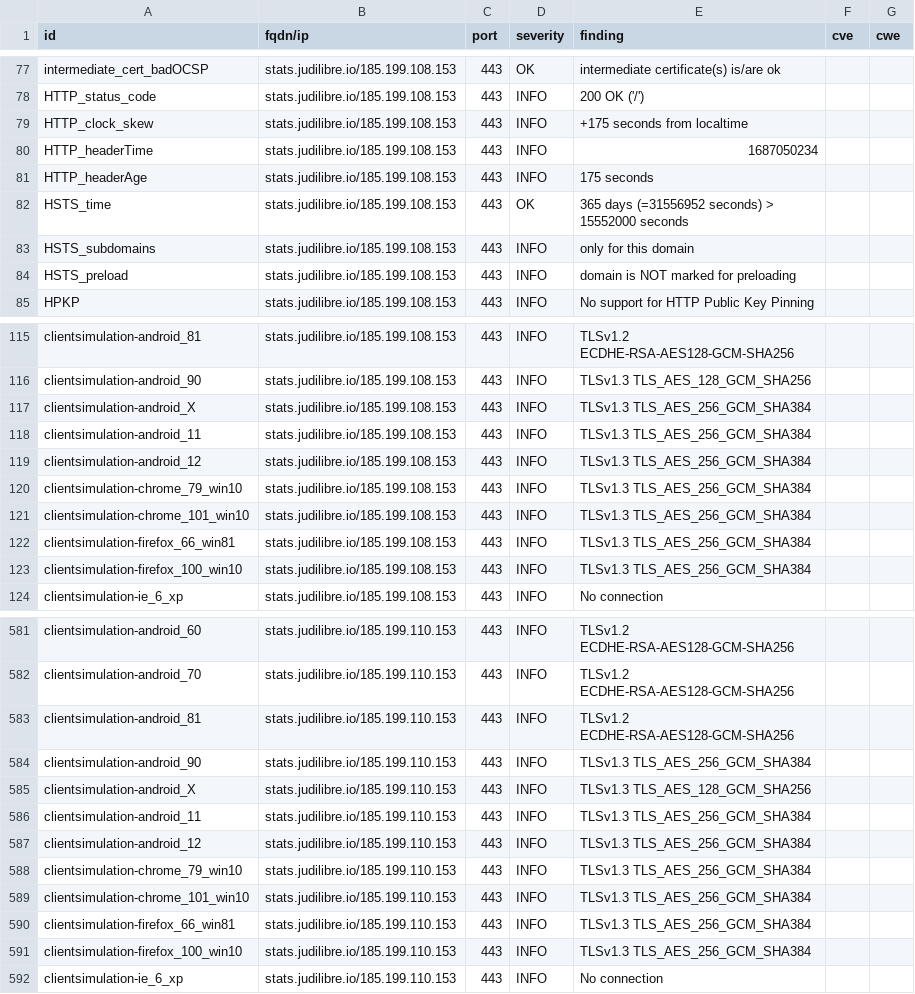
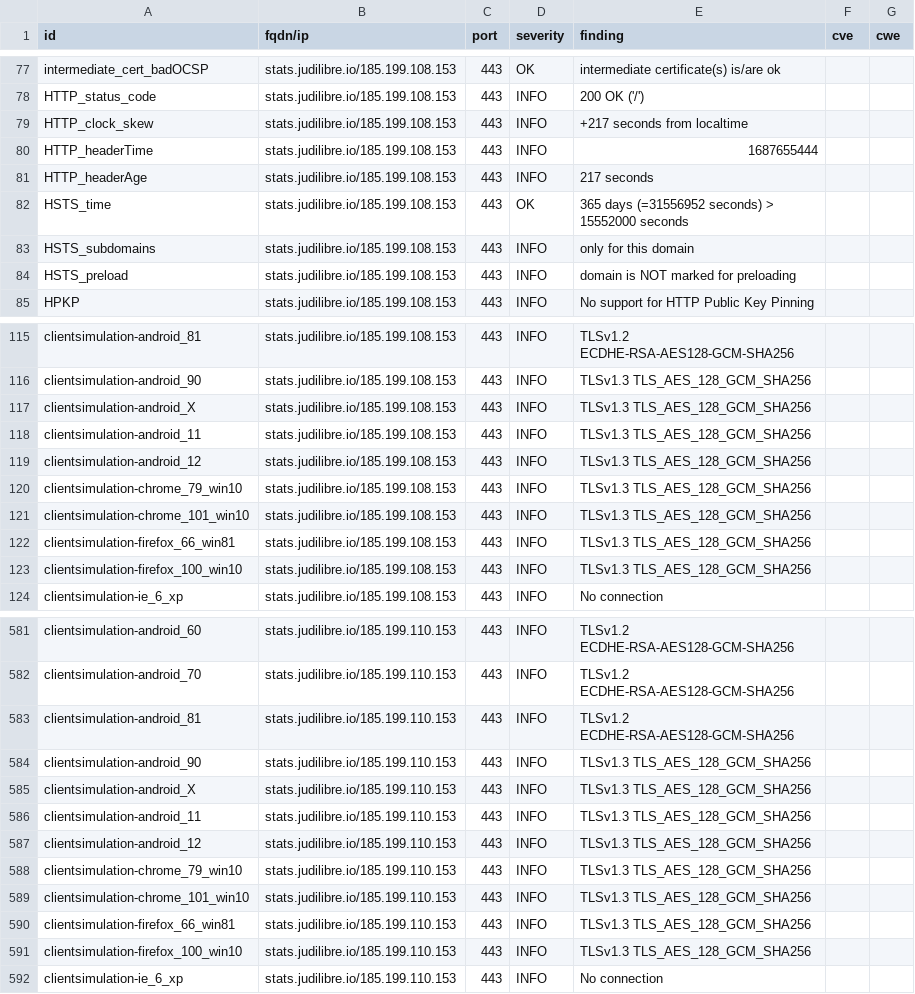
Before and after one commit to Cour-de-cassation/dashlord, a CSV file: results/aHR0cHM6Ly9zdGF0cy5qdWRpbGlicmUuaW8=/testssl.csv, drawn as a sheet; only a part is shown, gaps mark what is left out; the diff covers the shown part only.

```diff
--- a/results/aHR0cHM6Ly9zdGF0cy5qdWRpbGlicmUuaW8=/testssl.csv
+++ b/results/aHR0cHM6Ly9zdGF0cy5qdWRpbGlicmUuaW8=/testssl.csv
@@ -78,5 +78,5 @@
 "HTTP_status_code","stats.judilibre.io/185.199.108.153","443","INFO","200 OK ('/')","",""
-"HTTP_clock_skew","stats.judilibre.io/185.199.108.153","443","INFO","+175 seconds from localtime","",""
-"HTTP_headerTime","stats.judilibre.io/185.199.108.153","443","INFO","1687050234","",""
-"HTTP_headerAge","stats.judilibre.io/185.199.108.153","443","INFO","175 seconds","",""
+"HTTP_clock_skew","stats.judilibre.io/185.199.108.153","443","INFO","+217 seconds from localtime","",""
+"HTTP_headerTime","stats.judilibre.io/185.199.108.153","443","INFO","1687655444","",""
+"HTTP_headerAge","stats.judilibre.io/185.199.108.153","443","INFO","217 seconds","",""
 "HSTS_time","stats.judilibre.io/185.199.108.153","443","OK","365 days (=31556952 seconds) > 15552000 seconds","",""
@@ -116,9 +116,9 @@
 "clientsimulation-android_90","stats.judilibre.io/185.199.108.153","443","INFO","TLSv1.3 TLS_AES_128_GCM_SHA256","",""
-"clientsimulation-android_X","stats.judilibre.io/185.199.108.153","443","INFO","TLSv1.3 TLS_AES_256_GCM_SHA384","",""
-"clientsimulation-android_11","stats.judilibre.io/185.199.108.153","443","INFO","TLSv1.3 TLS_AES_256_GCM_SHA384","",""
-"clientsimulation-android_12","stats.judilibre.io/185.199.108.153","443","INFO","TLSv1.3 TLS_AES_256_GCM_SHA384","",""
-"clientsimulation-chrome_79_win10","stats.judilibre.io/185.199.108.153","443","INFO","TLSv1.3 TLS_AES_256_GCM_SHA384","",""
-"clientsimulation-chrome_101_win10","stats.judilibre.io/185.199.108.153","443","INFO","TLSv1.3 TLS_AES_256_GCM_SHA384","",""
-"clientsimulation-firefox_66_win81","stats.judilibre.io/185.199.108.153","443","INFO","TLSv1.3 TLS_AES_256_GCM_SHA384","",""
-"clientsimulation-firefox_100_win10","stats.judilibre.io/185.199.108.153","443","INFO","TLSv1.3 TLS_AES_256_GCM_SHA384","",""
+"clientsimulation-android_X","stats.judilibre.io/185.199.108.153","443","INFO","TLSv1.3 TLS_AES_128_GCM_SHA256","",""
+"clientsimulation-android_11","stats.judilibre.io/185.199.108.153","443","INFO","TLSv1.3 TLS_AES_128_GCM_SHA256","",""
+"clientsimulation-android_12","stats.judilibre.io/185.199.108.153","443","INFO","TLSv1.3 TLS_AES_128_GCM_SHA256","",""
+"clientsimulation-chrome_79_win10","stats.judilibre.io/185.199.108.153","443","INFO","TLSv1.3 TLS_AES_128_GCM_SHA256","",""
+"clientsimulation-chrome_101_win10","stats.judilibre.io/185.199.108.153","443","INFO","TLSv1.3 TLS_AES_128_GCM_SHA256","",""
+"clientsimulation-firefox_66_win81","stats.judilibre.io/185.199.108.153","443","INFO","TLSv1.3 TLS_AES_128_GCM_SHA256","",""
+"clientsimulation-firefox_100_win10","stats.judilibre.io/185.199.108.153","443","INFO","TLSv1.3 TLS_AES_128_GCM_SHA256","",""
 "clientsimulation-ie_6_xp","stats.judilibre.io/185.199.108.153","443","INFO","No connection","",""
@@ -583,10 +583,10 @@
 "clientsimulation-android_81","stats.judilibre.io/185.199.110.153","443","INFO","TLSv1.2 ECDHE-RSA-AES128-GCM-SHA256","",""
-"clientsimulation-android_90","stats.judilibre.io/185.199.110.153","443","INFO","TLSv1.3 TLS_AES_256_GCM_SHA384","",""
+"clientsimulation-android_90","stats.judilibre.io/185.199.110.153","443","INFO","TLSv1.3 TLS_AES_128_GCM_SHA256","",""
 "clientsimulation-android_X","stats.judilibre.io/185.199.110.153","443","INFO","TLSv1.3 TLS_AES_128_GCM_SHA256","",""
-"clientsimulation-android_11","stats.judilibre.io/185.199.110.153","443","INFO","TLSv1.3 TLS_AES_256_GCM_SHA384","",""
-"clientsimulation-android_12","stats.judilibre.io/185.199.110.153","443","INFO","TLSv1.3 TLS_AES_256_GCM_SHA384","",""
-"clientsimulation-chrome_79_win10","stats.judilibre.io/185.199.110.153","443","INFO","TLSv1.3 TLS_AES_256_GCM_SHA384","",""
-"clientsimulation-chrome_101_win10","stats.judilibre.io/185.199.110.153","443","INFO","TLSv1.3 TLS_AES_256_GCM_SHA384","",""
-"clientsimulation-firefox_66_win81","stats.judilibre.io/185.199.110.153","443","INFO","TLSv1.3 TLS_AES_256_GCM_SHA384","",""
-"clientsimulation-firefox_100_win10","stats.judilibre.io/185.199.110.153","443","INFO","TLSv1.3 TLS_AES_256_GCM_SHA384","",""
+"clientsimulation-android_11","stats.judilibre.io/185.199.110.153","443","INFO","TLSv1.3 TLS_AES_128_GCM_SHA256","",""
+"clientsimulation-android_12","stats.judilibre.io/185.199.110.153","443","INFO","TLSv1.3 TLS_AES_128_GCM_SHA256","",""
+"clientsimulation-chrome_79_win10","stats.judilibre.io/185.199.110.153","443","INFO","TLSv1.3 TLS_AES_128_GCM_SHA256","",""
+"clientsimulation-chrome_101_win10","stats.judilibre.io/185.199.110.153","443","INFO","TLSv1.3 TLS_AES_128_GCM_SHA256","",""
+"clientsimulation-firefox_66_win81","stats.judilibre.io/185.199.110.153","443","INFO","TLSv1.3 TLS_AES_128_GCM_SHA256","",""
+"clientsimulation-firefox_100_win10","stats.judilibre.io/185.199.110.153","443","INFO","TLSv1.3 TLS_AES_128_GCM_SHA256","",""
 "clientsimulation-ie_6_xp","stats.judilibre.io/185.199.110.153","443","INFO","No connection","",""
```
Also changed, not shown: 40 edited cells elsewhere in this file, 14 other files.
